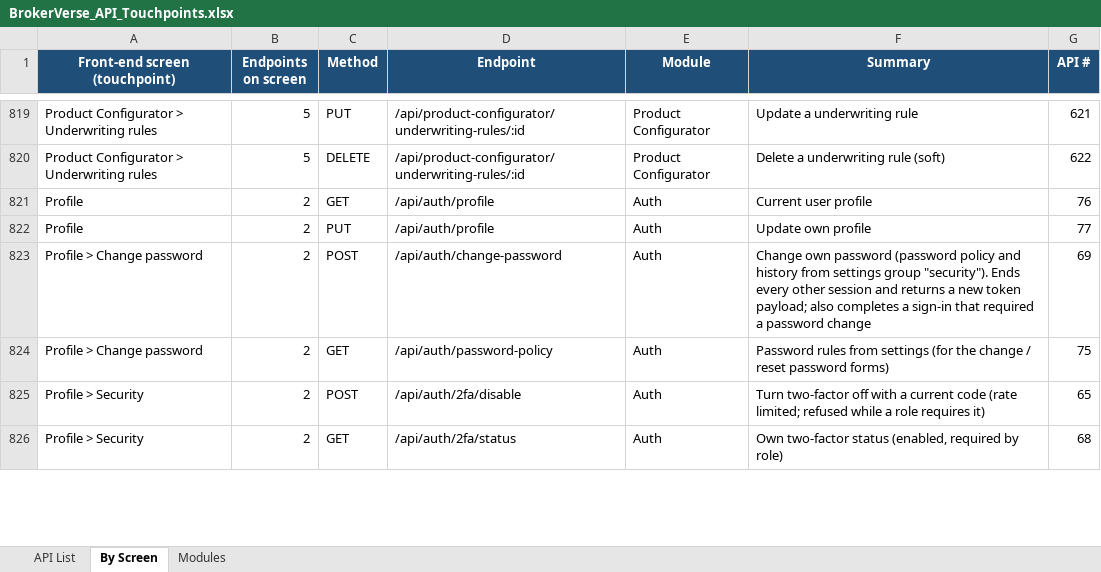
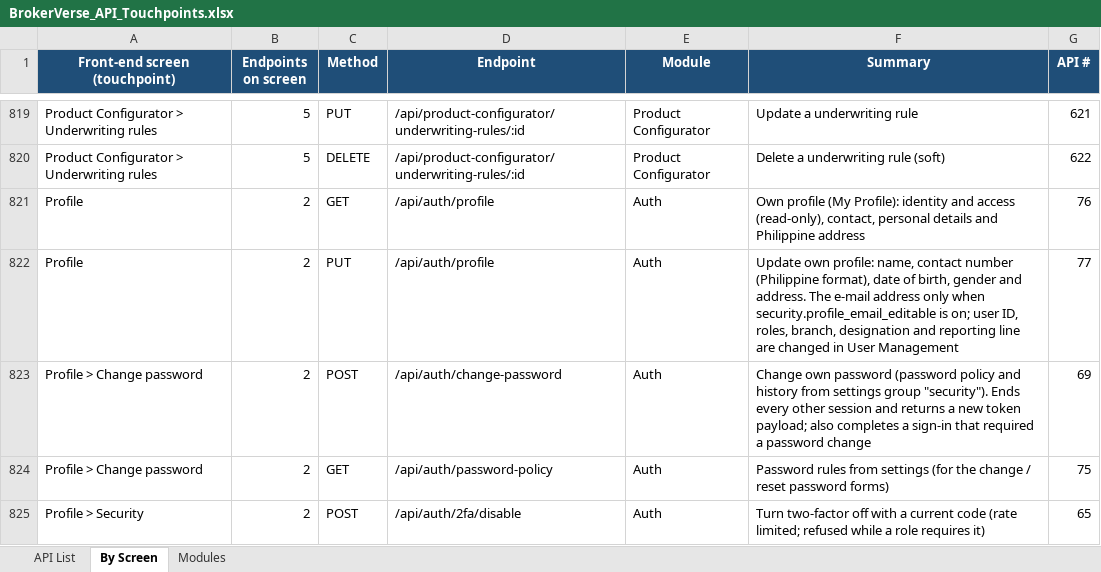
Before and after one commit to IortaTexhNXT-DEV/BDOI-OOTB, an Excel workbook: backend/docs/api/BrokerVerse_API_Touchpoints.xlsx, sheet By Screen, drawn as a sheet; only a part is shown, gaps mark what is left out; the shorter side is filled out with more unchanged rows; values as stored, in another font and other column widths than the file's, no borders; the diff names each change by its address in the sheet, - before the commit and + after, or states it on an @@ line.

Commit message:
Profile migration numbered 0245; API reference regenerated

```diff
--- a/backend/docs/api/BrokerVerse_API_Touchpoints.xlsx (sheet By Screen)
+++ b/backend/docs/api/BrokerVerse_API_Touchpoints.xlsx (sheet By Screen)
-F821 (Summary): Current user profile
+F821 (Summary): Own profile (My Profile): identity and access (read-only), contact, personal details and Philippine address
-F822 (Summary): Update own profile
+F822 (Summary): Update own profile: name, contact number (Philippine format), date of birth, gender and address. The e-mail address only when security.profile_email_editable is on; user ID, roles, branch, designation and reporting line are changed in User Management
```
Also changed, not shown: sheet API List, 4 other files.
